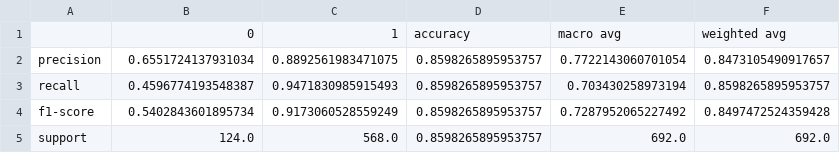
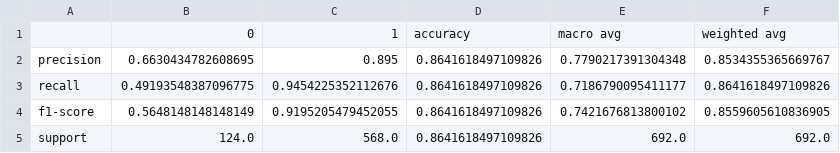
Before and after one commit to etalab-ia/explainable_api, a CSV file: output/output_tfid/output/classif_report_DecisionTreeClassifier.csv, drawn as a sheet.

```diff
--- a/output/output_tfid/output/classif_report_DecisionTreeClassifier.csv
+++ b/output/output_tfid/output/classif_report_DecisionTreeClassifier.csv
@@ -1,5 +1,5 @@
 ,0,1,accuracy,macro avg,weighted avg
-precision,0.6551724137931034,0.8892561983471075,0.8598265895953757,0.7722143060701054,0.8473105490917657
-recall,0.4596774193548387,0.9471830985915493,0.8598265895953757,0.703430258973194,0.8598265895953757
-f1-score,0.5402843601895734,0.9173060528559249,0.8598265895953757,0.7287952065227492,0.8497472524359428
-support,124.0,568.0,0.8598265895953757,692.0,692.0
+precision,0.6630434782608695,0.895,0.8641618497109826,0.7790217391304348,0.8534355365669767
+recall,0.49193548387096775,0.9454225352112676,0.8641618497109826,0.7186790095411177,0.8641618497109826
+f1-score,0.5648148148148149,0.9195205479452055,0.8641618497109826,0.7421676813800102,0.8559605610836905
+support,124.0,568.0,0.8641618497109826,692.0,692.0
```
Also changed, not shown: 13 other files.
